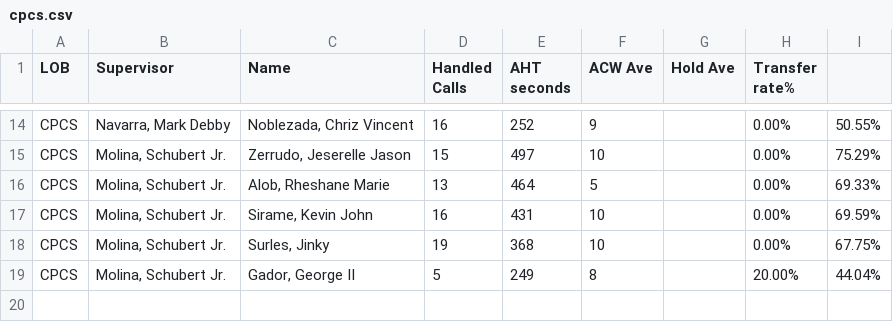
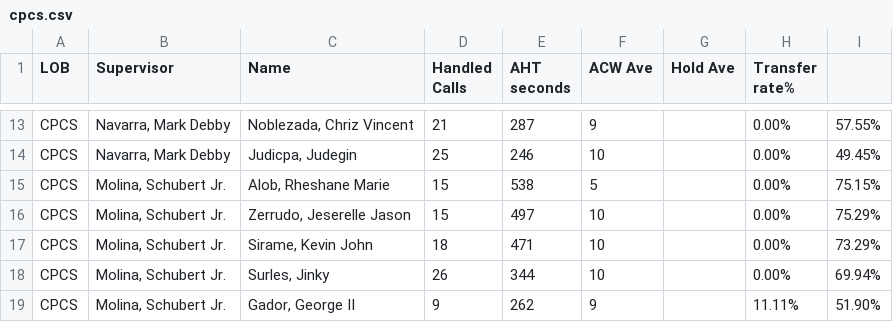
Before and after one commit to CGS-J/CPCS-AHT, a CSV file: cpcs.csv, drawn as a sheet; only a part is shown, gaps mark what is left out; removed rows and columns are numbered as before the commit, all else as after; the diff covers the shown part only; the diff names each change by its address in the sheet, - before the commit and + after, or states it on an @@ line.

```diff
--- a/cpcs.csv
+++ b/cpcs.csv
-D13 (Handled Calls): 16
+D13 (Handled Calls): 21
-E13 (AHT seconds): 252
+E13 (AHT seconds): 287
-I13: 50.55%
+I13: 57.55%
+row 14: CPCS | Navarra, Mark Debby | Judicpa, Judegin | 25 | 246 | 10 |  | 0.00% | 49.45%
+row 15: CPCS | Molina, Schubert Jr. | Alob, Rheshane Marie | 15 | 538 | 5 |  | 0.00% | 75.15%
-row 16: CPCS | Molina, Schubert Jr. | Alob, Rheshane Marie | 13 | 464 | 5 |  | 0.00% | 69.33%
-D17 (Handled Calls): 16
+D17 (Handled Calls): 18
-E17 (AHT seconds): 431
+E17 (AHT seconds): 471
-I17: 69.59%
+I17: 73.29%
-D18 (Handled Calls): 19
+D18 (Handled Calls): 26
-E18 (AHT seconds): 368
+E18 (AHT seconds): 344
-I18: 67.75%
+I18: 69.94%
-D19 (Handled Calls): 5
+D19 (Handled Calls): 9
-E19 (AHT seconds): 249
+E19 (AHT seconds): 262
-F19 (ACW Ave): 8
+F19 (ACW Ave): 9
-H19 (Transfer rate%): 20.00%
+H19 (Transfer rate%): 11.11%
-I19: 44.04%
+I19: 51.90%
```
Also changed, not shown: 6 added rows, 7 removed rows and 17 edited cells elsewhere in this file, cpcsAHT.csv.
